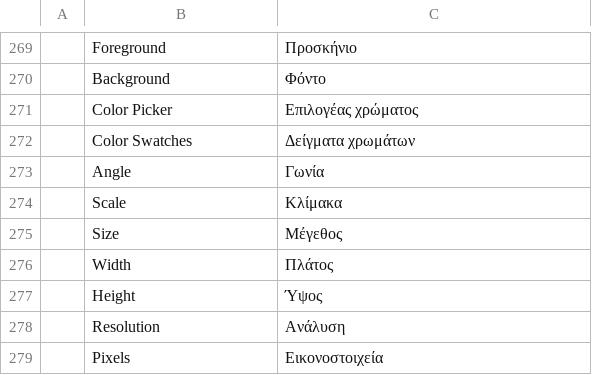
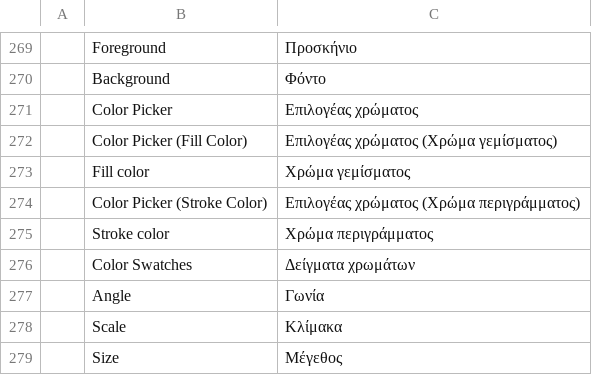
Before and after one commit to 0x6Ason/photocraft, a TSV file: crates/ui-egui/src/i18n/el.tsv, drawn as a sheet; only a part is shown, gaps mark what is left out; the shorter side is filled out with more unchanged rows; the diff names each change by its address in the sheet, - before the commit and + after, or states it on an @@ line.

```diff
--- a/crates/ui-egui/src/i18n/el.tsv
+++ b/crates/ui-egui/src/i18n/el.tsv
+row 272:  | Color Picker (Fill Color) | Επιλογέας χρώματος (Χρώμα γεμίσματος)
+row 273:  | Fill color | Χρώμα γεμίσματος
+row 274:  | Color Picker (Stroke Color) | Επιλογέας χρώματος (Χρώμα περιγράμματος)
+row 275:  | Stroke color | Χρώμα περιγράμματος
```
Also changed, not shown: crates/ui-egui/src/i18n/fr.tsv, crates/ui-egui/src/i18n/it.tsv, 20 other files.
